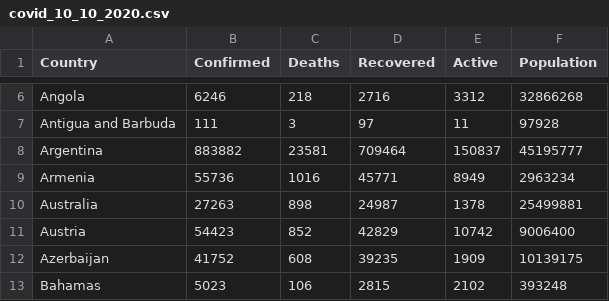
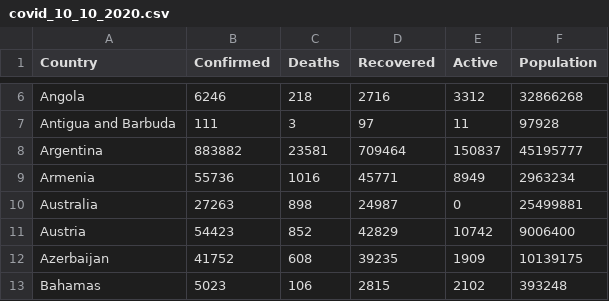
Before and after one commit to AdrianEngCheeErn/Homework9FIT3179, a CSV file: 3_choropleth_map/js/covid_10_10_2020.csv (was 3_choropleth_map/data/covid_10_10_2020.csv), drawn as a sheet; only a part is shown, gaps mark what is left out.

```diff
--- a/3_choropleth_map/data/covid_10_10_2020.csv
+++ b/3_choropleth_map/js/covid_10_10_2020.csv
@@ -9,3 +9,3 @@ Argentina,883882,23581,709464,150837,45195777
 Armenia,55736,1016,45771,8949,2963234
-Australia,27263,898,24987,1378,25499881
+Australia,27263,898,24987,0,25499881
 Austria,54423,852,42829,10742,9006400
```
Also changed, not shown: 1 other file.
